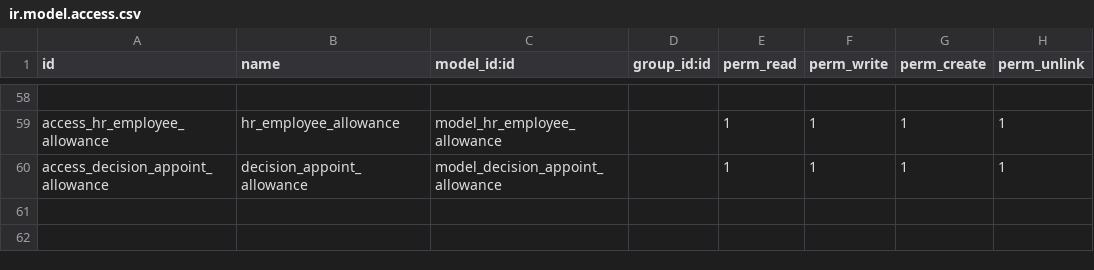
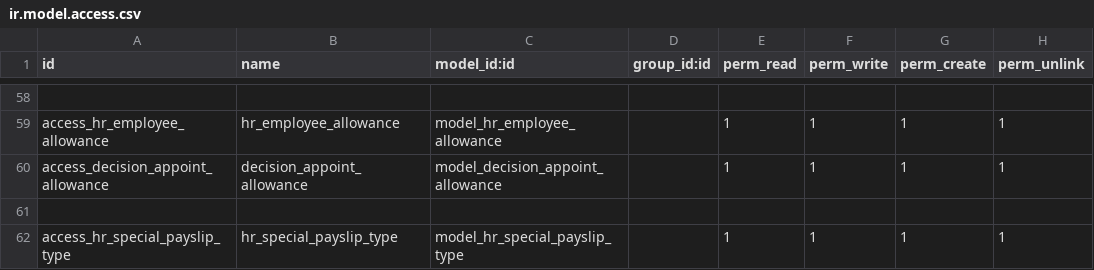
Before and after one commit to rouag/orvea, a CSV file: smart_hr/payroll/security/ir.model.access.csv, drawn as a sheet; only a part is shown, gaps mark what is left out.

```diff
--- a/smart_hr/payroll/security/ir.model.access.csv
+++ b/smart_hr/payroll/security/ir.model.access.csv
@@ -60 +60,3 @@ access_hr_employee_allowance,hr_employee_allowance,model_hr_employee_allowance,,
 access_decision_appoint_allowance,decision_appoint_allowance,model_decision_appoint_allowance,,1,1,1,1
+
+access_hr_special_payslip_type,hr_special_payslip_type,model_hr_special_payslip_type,,1,1,1,1
```
Also changed, not shown: 16 other files.
